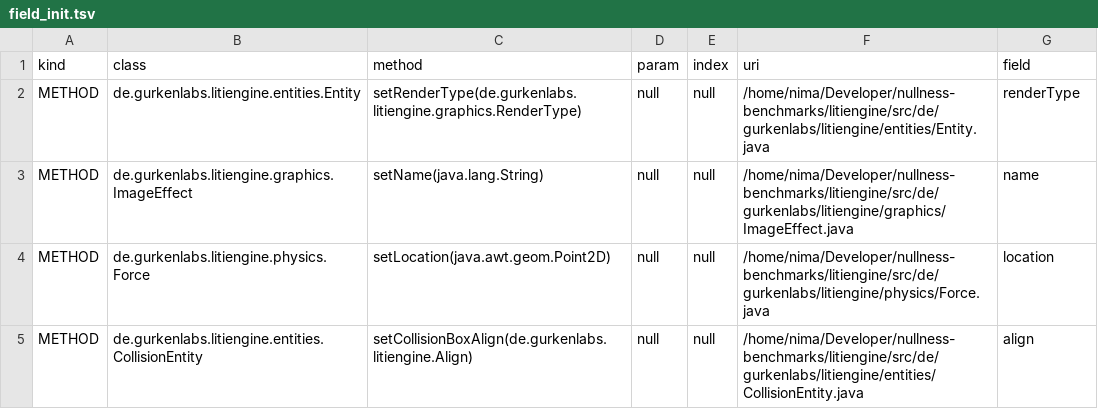
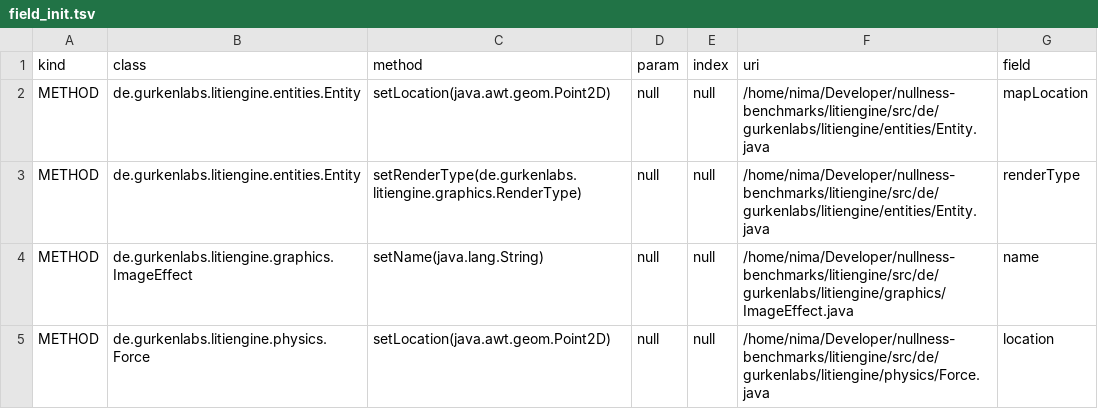
Before and after one commit to nimakarimipour/litiengine, a TSV file: annotator-out/0/field_init.tsv, drawn as a sheet; only a part is shown; the shorter side is filled out with more unchanged rows; the diff names each change by its address in the sheet, - before the commit and + after, or states it on an @@ line.

```diff
--- a/annotator-out/0/field_init.tsv
+++ b/annotator-out/0/field_init.tsv
+row 2: METHOD | de.gurkenlabs.litiengine.entities.Entity | setLocation(java.awt.geom.Point2D) | null | null | /home/nima/Developer/nullness-benchmarks/litiengine/src/de/gurkenlabs/litiengine/entities/Entity.java | mapLocation
```
Also changed, not shown: annotator-out/0/errors.tsv, annotator-out/0/fixes.tsv, 3 other files.
